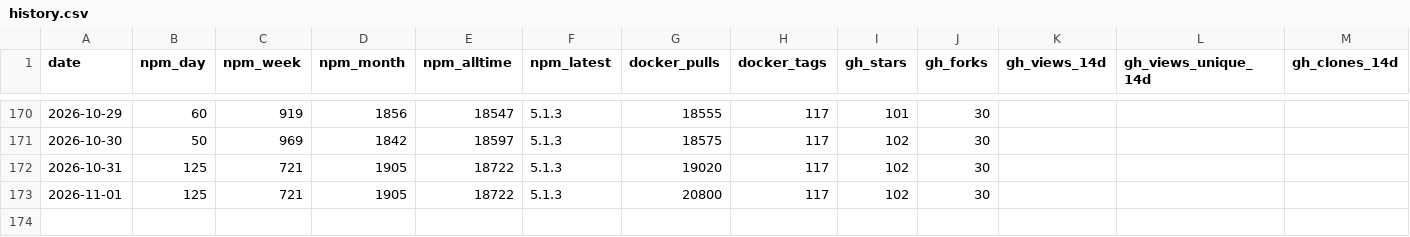
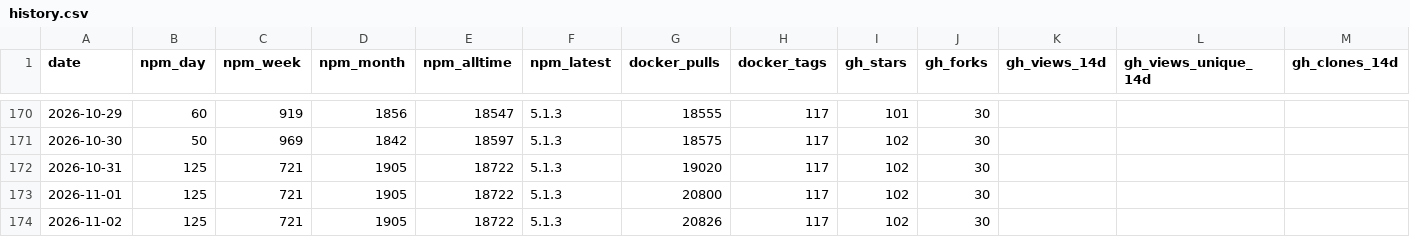
Before and after one commit to stabgan/openrouter-mcp-multimodal, a CSV file: metrics/history.csv, drawn as a sheet; only a part is shown, gaps mark what is left out; rows hold the shown columns only; the diff names each change by its address in the sheet, - before the commit and + after, or states it on an @@ line.

```diff
--- a/metrics/history.csv
+++ b/metrics/history.csv
+row 174: 2026-11-02 | 125 | 721 | 1905 | 18722 | 5.1.3 | 20826 | 117 | 102 | 30
```
Also changed, not shown: 1 other file.
